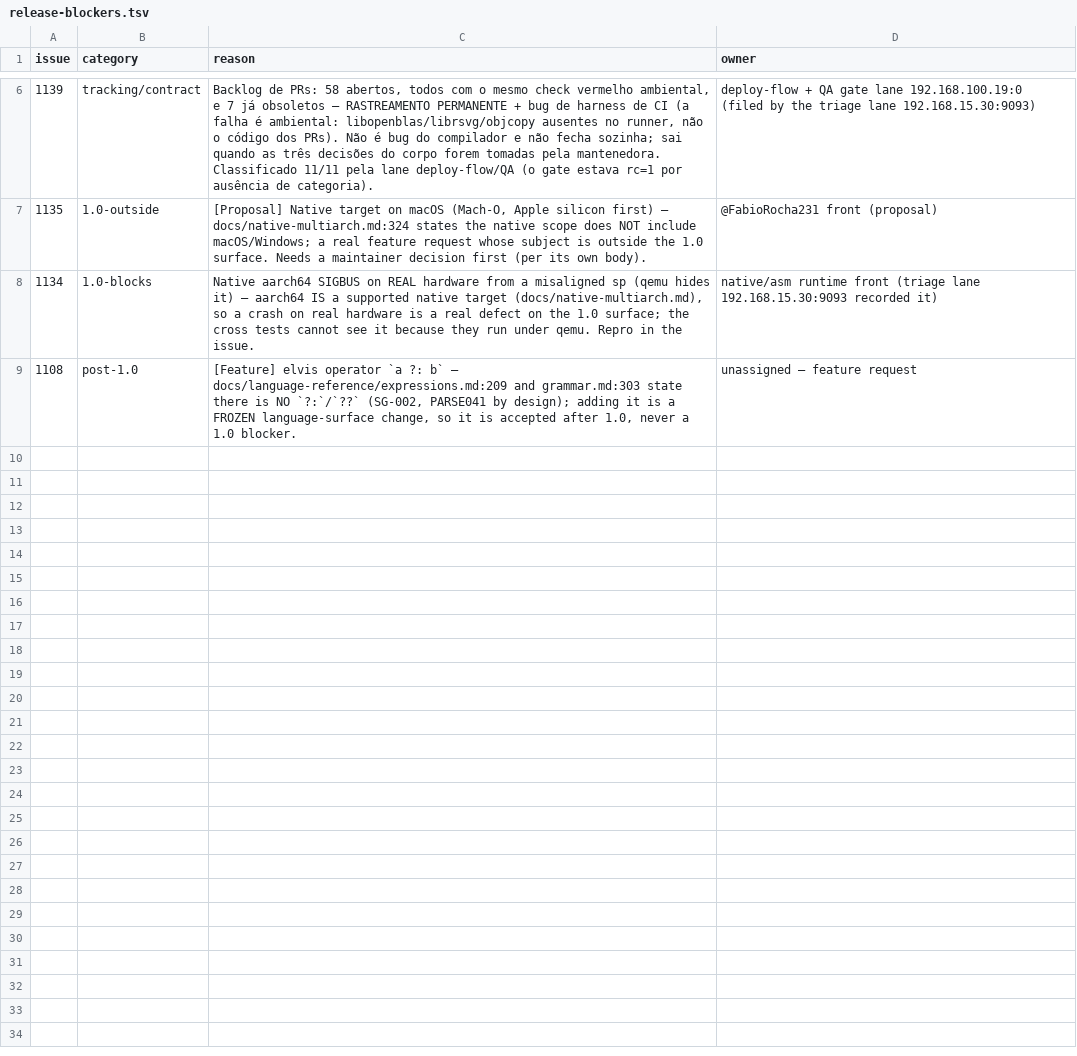
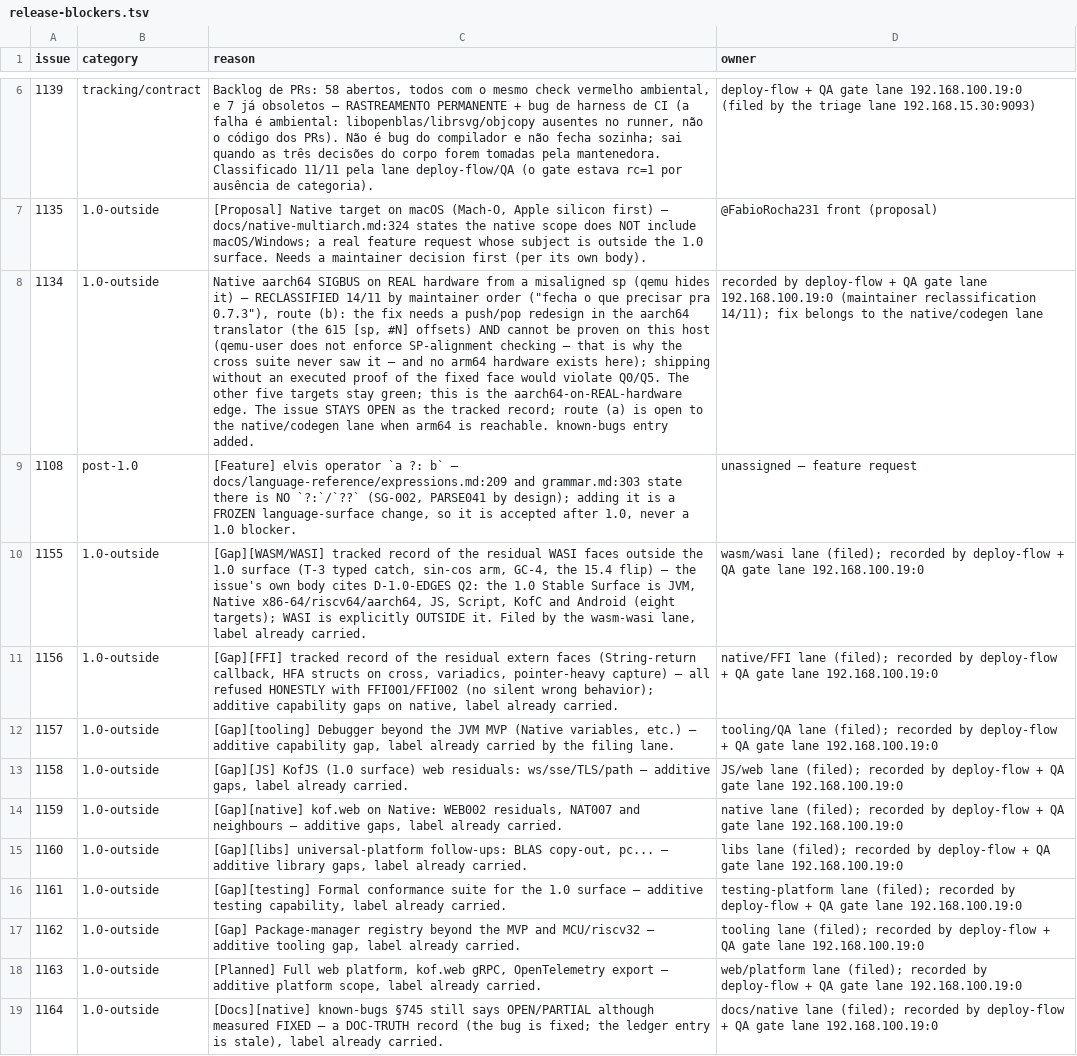
Before and after one commit to KofLang/Kof4j, a TSV file: scripts/release-blockers.tsv, drawn as a sheet; only a part is shown, gaps mark what is left out; the diff names each change by its address in the sheet, - before the commit and + after, or states it on an @@ line.

Commit message:
docs(release)+bugs+ledger+doing: the rc-gate is GREEN — ZERO open 1.0-blocks (maintainer order 14/11 applied as route (b): #1134 reclassified 1.0-blocks -> 1.0-outside, known-bugs §1134 EN+PT documents the MEASURED defect (31 misaligned SP sites in the kept aarch64 asm), the SCOPE (aarch64 real hardware ONLY, the other six targets green) and HOW TO RESUME (push/pop redesign, needs arm64 to prove); the issue STAYS OPEN as the tracked record — documentation, not a waiver); also registered the [Gap] series #1155-#1164 in the ledger (owner = 192.168.100.19:0)

```diff
--- a/scripts/release-blockers.tsv
+++ b/scripts/release-blockers.tsv
-B8 (category): 1.0-blocks
+B8 (category): 1.0-outside
-C8 (reason): …it) — aarch64 IS a supported native target (docs/native-multiarch.md), so a crash on real hardware is a real defect on the 1.0 surface; the cross tests cannot see it because they run under qemu. Repro in the issue.
+C8 (reason): …it) — RECLASSIFIED 14/11 by maintainer order ("fecha o que precisar pra 0.7.3"), route (b): the fix needs a push/pop redesign in the aarch64 translator (the 615 [sp, #N] offsets) AND cannot be proven on this host (qemu-user does not enforce SP-alignment checking — that is why the cross suite never saw it — and no arm64 hardware exists here); shipping without an executed proof of the fixed face would violate Q0/Q5. The other five targets stay green; this is the aarch64-on-REAL-hardware edge. The issue STAYS OPEN as the tracked record; route (a) is open to the native/codegen lane when arm64 is reachable. known-bugs entry added.
-D8 (owner): native/asm runtime front (triage lane 192.168.15.30:9093 recorded it)
+D8 (owner): recorded by deploy-flow + QA gate lane 192.168.100.19:0 (maintainer reclassification 14/11); fix belongs to the native/codegen lane
+row 10: 1155 | 1.0-outside | [Gap][WASM/WASI] tracked record of the residual WASI faces outside the 1.0 surface (T-3 typed catch, sin-cos arm, GC-4, the 15.4 flip) — the issue's own body cites D-1.0-EDGES Q2: the 1.0 Stable Surface is JVM, Native x86-64/riscv64/aarch64, JS, Script, KofC and Android (eight targets); WASI is explicitly OUTSIDE it. Filed by the wasm-wasi lane, label already carried. | wasm/wasi lane (filed); recorded by deploy-flow + QA gate lane 192.168.100.19:0
+row 11: 1156 | 1.0-outside | [Gap][FFI] tracked record of the residual extern faces (String-return callback, HFA structs on cross, variadics, pointer-heavy capture) — all refused HONESTLY with FFI001/FFI002 (no silent wrong behavior); additive capability gaps on native, label already carried. | native/FFI lane (filed); recorded by deploy-flow + QA gate lane 192.168.100.19:0
+row 12: 1157 | 1.0-outside | [Gap][tooling] Debugger beyond the JVM MVP (Native variables, etc.) — additive capability gap, label already carried by the filing lane. | tooling/QA lane (filed); recorded by deploy-flow + QA gate lane 192.168.100.19:0
+row 13: 1158 | 1.0-outside | [Gap][JS] KofJS (1.0 surface) web residuals: ws/sse/TLS/path — additive gaps, label already carried. | JS/web lane (filed); recorded by deploy-flow + QA gate lane 192.168.100.19:0
+row 14: 1159 | 1.0-outside | [Gap][native] kof.web on Native: WEB002 residuals, NAT007 and neighbours — additive gaps, label already carried. | native lane (filed); recorded by deploy-flow + QA gate lane 192.168.100.19:0
+row 15: 1160 | 1.0-outside | [Gap][libs] universal-platform follow-ups: BLAS copy-out, pc... — additive library gaps, label already carried. | libs lane (filed); recorded by deploy-flow + QA gate lane 192.168.100.19:0
+row 16: 1161 | 1.0-outside | [Gap][testing] Formal conformance suite for the 1.0 surface — additive testing capability, label already carried. | testing-platform lane (filed); recorded by deploy-flow + QA gate lane 192.168.100.19:0
+row 17: 1162 | 1.0-outside | [Gap] Package-manager registry beyond the MVP and MCU/riscv32 — additive tooling gap, label already carried. | tooling lane (filed); recorded by deploy-flow + QA gate lane 192.168.100.19:0
+row 18: 1163 | 1.0-outside | [Planned] Full web platform, kof.web gRPC, OpenTelemetry export — additive platform scope, label already carried. | web/platform lane (filed); recorded by deploy-flow + QA gate lane 192.168.100.19:0
+row 19: 1164 | 1.0-outside | [Docs][native] known-bugs §745 still says OPEN/PARTIAL although measured FIXED — a DOC-TRUTH record (the bug is fixed; the ledger entry is stale), label already carried. | docs/native lane (filed); recorded by deploy-flow + QA gate lane 192.168.100.19:0
```
Also changed, not shown: 6 other files.
